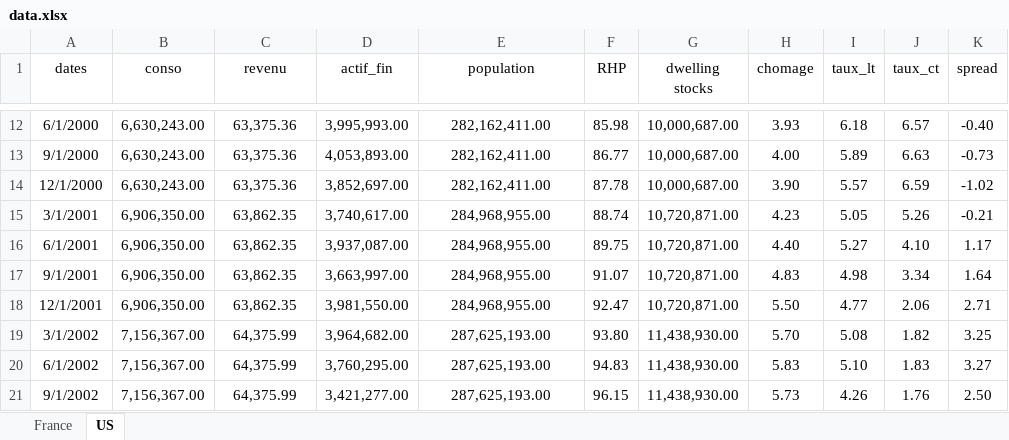
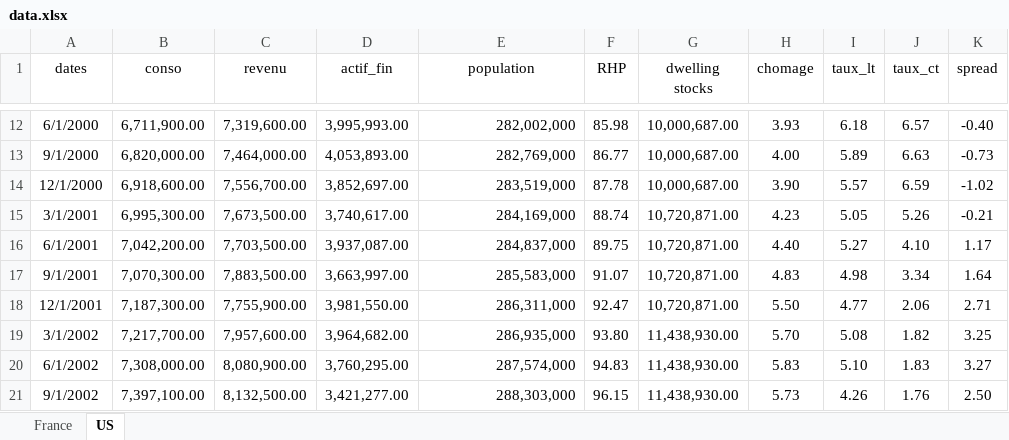
Before and after one commit to gabxmrn/StatApp, an Excel workbook: code/data.xlsx, sheet US, drawn as a sheet; only a part is shown, gaps mark what is left out; values as stored, in another font and other column widths than the file's, no borders; the diff covers the shown part only; the diff names each change by its address in the sheet, - before the commit and + after, or states it on an @@ line.

```diff
--- a/code/data.xlsx (sheet US)
+++ b/code/data.xlsx (sheet US)
-B12 (conso): 6,630,243.00
+B12 (conso): 6,711,900.00
-C12 (revenu): 63,375.36
+C12 (revenu): 7,319,600.00
-E12:E21 alignment: center
+E12:E21 alignment: right
-E12 (population): 282,162,411.00
+E12 (population): 282,002,000
-B13 (conso): 6,630,243.00
+B13 (conso): 6,820,000.00
-C13 (revenu): 63,375.36
+C13 (revenu): 7,464,000.00
-E13 (population): 282,162,411.00
+E13 (population): 282,769,000
-B14 (conso): 6,630,243.00
+B14 (conso): 6,918,600.00
-C14 (revenu): 63,375.36
+C14 (revenu): 7,556,700.00
-E14 (population): 282,162,411.00
+E14 (population): 283,519,000
-B15 (conso): 6,906,350.00
+B15 (conso): 6,995,300.00
-C15 (revenu): 63,862.35
+C15 (revenu): 7,673,500.00
-E15 (population): 284,968,955.00
+E15 (population): 284,169,000
-B16 (conso): 6,906,350.00
+B16 (conso): 7,042,200.00
-C16 (revenu): 63,862.35
+C16 (revenu): 7,703,500.00
-E16 (population): 284,968,955.00
+E16 (population): 284,837,000
-B17 (conso): 6,906,350.00
+B17 (conso): 7,070,300.00
-C17 (revenu): 63,862.35
+C17 (revenu): 7,883,500.00
-E17 (population): 284,968,955.00
+E17 (population): 285,583,000
-B18 (conso): 6,906,350.00
+B18 (conso): 7,187,300.00
-C18 (revenu): 63,862.35
+C18 (revenu): 7,755,900.00
-E18 (population): 284,968,955.00
+E18 (population): 286,311,000
-B19 (conso): 7,156,367.00
+B19 (conso): 7,217,700.00
-C19 (revenu): 64,375.99
+C19 (revenu): 7,957,600.00
-E19 (population): 287,625,193.00
+E19 (population): 286,935,000
-B20 (conso): 7,156,367.00
+B20 (conso): 7,308,000.00
-C20 (revenu): 64,375.99
+C20 (revenu): 8,080,900.00
-E20 (population): 287,625,193.00
+E20 (population): 287,574,000
-B21 (conso): 7,156,367.00
+B21 (conso): 7,397,100.00
-C21 (revenu): 64,375.99
+C21 (revenu): 8,132,500.00
-E21 (population): 287,625,193.00
+E21 (population): 288,303,000
```
Also changed, not shown: 285 edited cells and cell formats elsewhere in this sheet, 3 other files.
